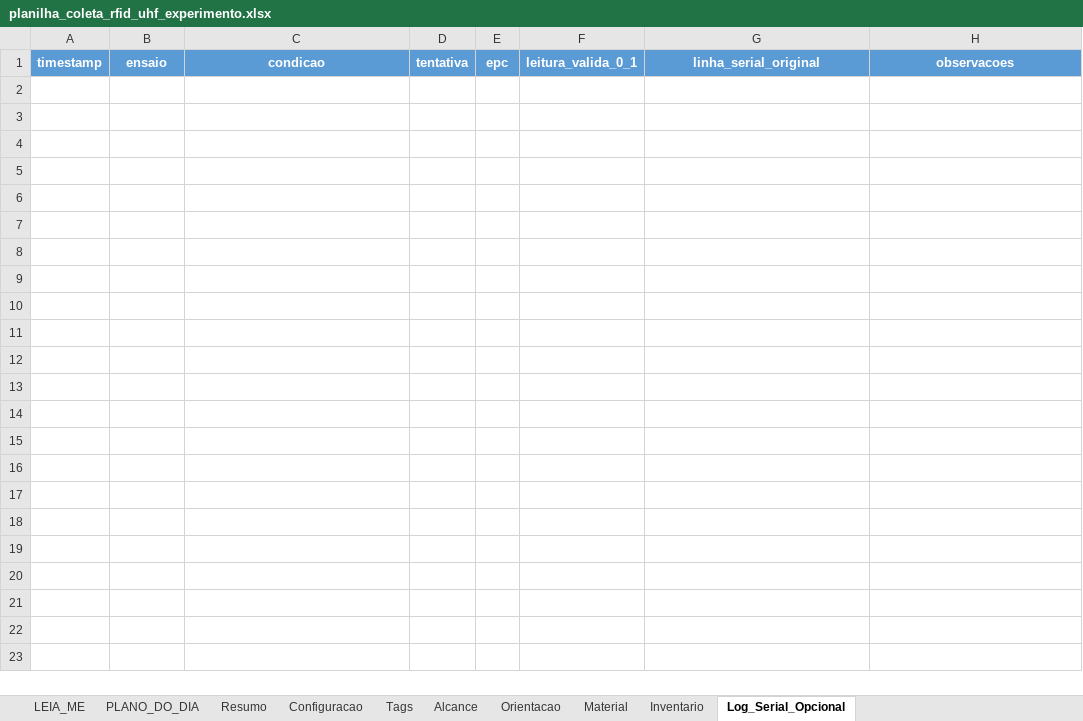
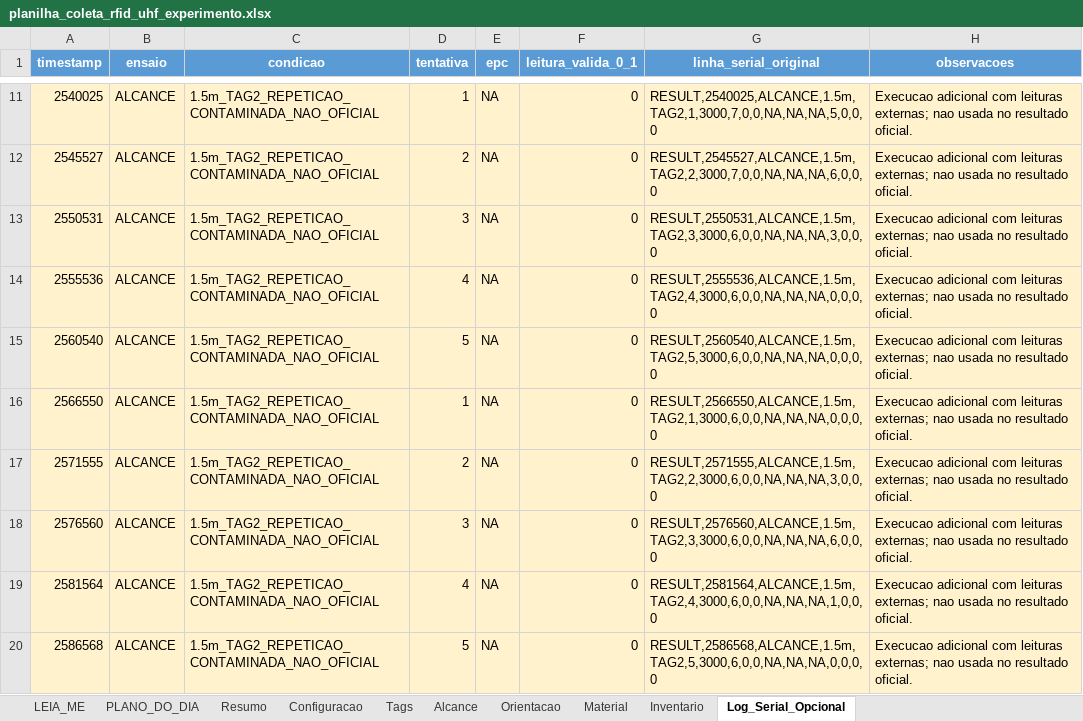
Before and after one commit to shounp/pg2, an Excel workbook: planilha_coleta_rfid_uhf_experimento.xlsx, sheet Log_Serial_Opcional, drawn as a sheet; only a part is shown, gaps mark what is left out; values as stored, in another font and other column widths than the file's, no borders; the diff covers the shown part only; the diff names each change by its address in the sheet, - before the commit and + after, or states it on an @@ line.

```diff
--- a/planilha_coleta_rfid_uhf_experimento.xlsx (sheet Log_Serial_Opcional)
+++ b/planilha_coleta_rfid_uhf_experimento.xlsx (sheet Log_Serial_Opcional)
+row 11: 2540025 | ALCANCE | 1.5m_TAG2_REPETICAO_CONTAMINADA_NAO_OFICIAL | 1 | NA | 0 | RESULT,2540025,ALCANCE,1.5m,TAG2,1,3000,7,0,0,NA,NA,NA,5,0,0,0 | Execucao adicional com leituras externas; nao usada no resultado oficial.
+row 12: 2545527 | ALCANCE | 1.5m_TAG2_REPETICAO_CONTAMINADA_NAO_OFICIAL | 2 | NA | 0 | RESULT,2545527,ALCANCE,1.5m,TAG2,2,3000,7,0,0,NA,NA,NA,6,0,0,0 | Execucao adicional com leituras externas; nao usada no resultado oficial.
+row 13: 2550531 | ALCANCE | 1.5m_TAG2_REPETICAO_CONTAMINADA_NAO_OFICIAL | 3 | NA | 0 | RESULT,2550531,ALCANCE,1.5m,TAG2,3,3000,6,0,0,NA,NA,NA,3,0,0,0 | Execucao adicional com leituras externas; nao usada no resultado oficial.
+row 14: 2555536 | ALCANCE | 1.5m_TAG2_REPETICAO_CONTAMINADA_NAO_OFICIAL | 4 | NA | 0 | RESULT,2555536,ALCANCE,1.5m,TAG2,4,3000,6,0,0,NA,NA,NA,0,0,0,0 | Execucao adicional com leituras externas; nao usada no resultado oficial.
+row 15: 2560540 | ALCANCE | 1.5m_TAG2_REPETICAO_CONTAMINADA_NAO_OFICIAL | 5 | NA | 0 | RESULT,2560540,ALCANCE,1.5m,TAG2,5,3000,6,0,0,NA,NA,NA,0,0,0,0 | Execucao adicional com leituras externas; nao usada no resultado oficial.
+row 16: 2566550 | ALCANCE | 1.5m_TAG2_REPETICAO_CONTAMINADA_NAO_OFICIAL | 1 | NA | 0 | RESULT,2566550,ALCANCE,1.5m,TAG2,1,3000,6,0,0,NA,NA,NA,0,0,0,0 | Execucao adicional com leituras externas; nao usada no resultado oficial.
+row 17: 2571555 | ALCANCE | 1.5m_TAG2_REPETICAO_CONTAMINADA_NAO_OFICIAL | 2 | NA | 0 | RESULT,2571555,ALCANCE,1.5m,TAG2,2,3000,6,0,0,NA,NA,NA,3,0,0,0 | Execucao adicional com leituras externas; nao usada no resultado oficial.
+row 18: 2576560 | ALCANCE | 1.5m_TAG2_REPETICAO_CONTAMINADA_NAO_OFICIAL | 3 | NA | 0 | RESULT,2576560,ALCANCE,1.5m,TAG2,3,3000,6,0,0,NA,NA,NA,6,0,0,0 | Execucao adicional com leituras externas; nao usada no resultado oficial.
+row 19: 2581564 | ALCANCE | 1.5m_TAG2_REPETICAO_CONTAMINADA_NAO_OFICIAL | 4 | NA | 0 | RESULT,2581564,ALCANCE,1.5m,TAG2,4,3000,6,0,0,NA,NA,NA,1,0,0,0 | Execucao adicional com leituras externas; nao usada no resultado oficial.
+row 20: 2586568 | ALCANCE | 1.5m_TAG2_REPETICAO_CONTAMINADA_NAO_OFICIAL | 5 | NA | 0 | RESULT,2586568,ALCANCE,1.5m,TAG2,5,3000,6,0,0,NA,NA,NA,0,0,0,0 | Execucao adicional com leituras externas; nao usada no resultado oficial.
```
Also changed, not shown: 37 added rows elsewhere in this sheet, sheet Alcance, sheet Orientacao, sheet Material, sheet Resumo, sheet Inventario, sheet Tags, 2 more sheets.
